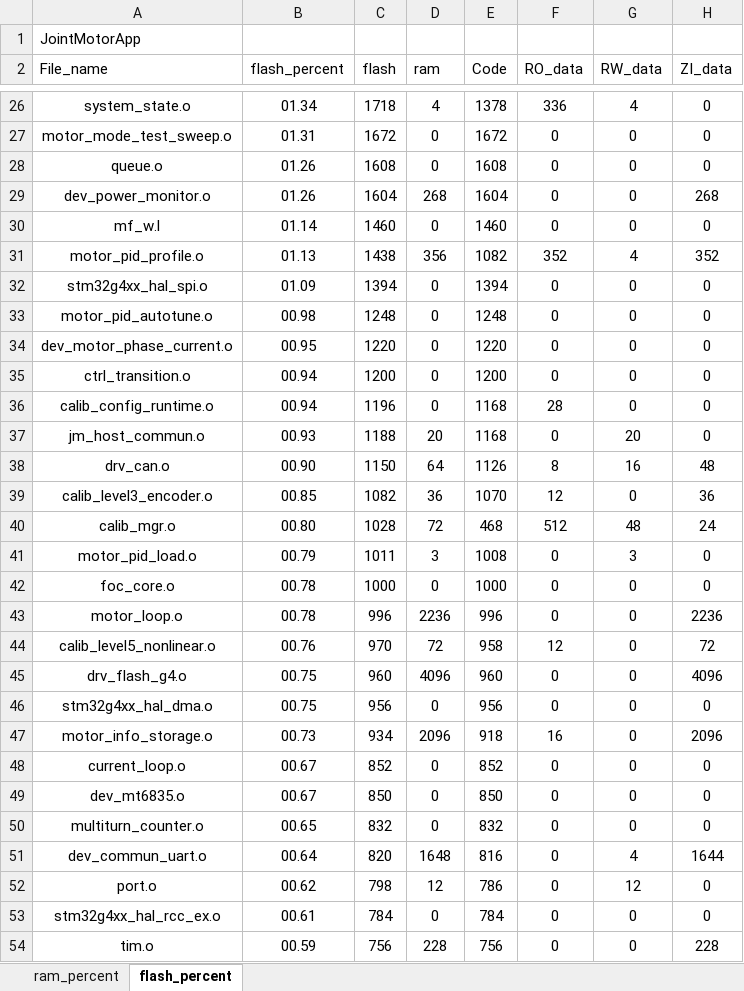
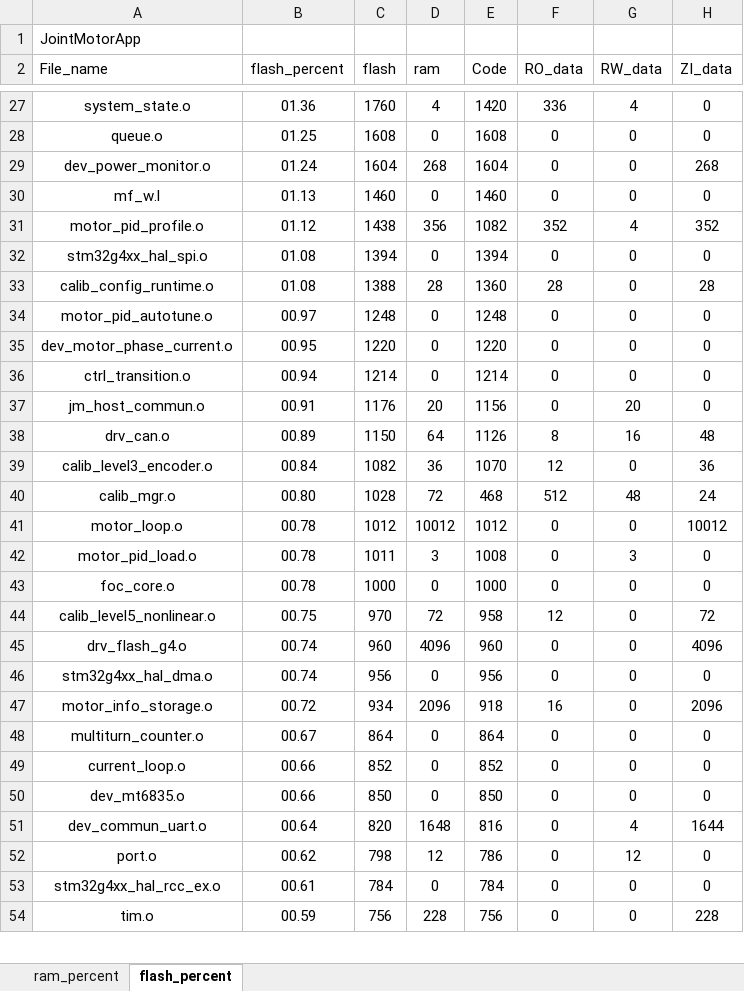
Before and after one commit to DalinYYYY/JM-App, an Excel workbook: Board/V1/MDK-ARM/JointMotorApp_analysis.xlsx, sheet flash_percent, drawn as a sheet; only a part is shown, gaps mark what is left out; values as stored, in another font and other column widths than the file's, no borders; charts and pictures and table styles not drawn; removed rows and columns are numbered as before the commit, all else as after; the diff covers the shown part only; the diff names each change by its address in the sheet, - before the commit and + after, or states it on an @@ line.

Commit message:
chore(build): 更新V1工程构建产物并使能I2C驱动
同步ALog/Flash-RAM占用分析/构建日志【含新增load_sim与zero_force源码】; drv_config.h使能I2C驱动。

```diff
--- a/Board/V1/MDK-ARM/JointMotorApp_analysis.xlsx (sheet flash_percent)
+++ b/Board/V1/MDK-ARM/JointMotorApp_analysis.xlsx (sheet flash_percent)
-B27 (flash_percent): 01.34
+B27 (flash_percent): 01.36
-C27 (flash): 1718
+C27 (flash): 1760
-E27 (Code): 1378
+E27 (Code): 1420
-row 27: motor_mode_test_sweep.o | 01.31 | 1672 | 0 | 1672 | 0 | 0 | 0
-B28 (flash_percent): 01.26
+B28 (flash_percent): 01.25
-B29 (flash_percent): 01.26
+B29 (flash_percent): 01.24
-B30 (flash_percent): 01.14
+B30 (flash_percent): 01.13
-B31 (flash_percent): 01.13
+B31 (flash_percent): 01.12
-B32 (flash_percent): 01.09
+B32 (flash_percent): 01.08
+row 33: calib_config_runtime.o | 01.08 | 1388 | 28 | 1360 | 28 | 0 | 28
-B34 (flash_percent): 00.98
+B34 (flash_percent): 00.97
-C36 (flash): 1200
+C36 (flash): 1214
-E36 (Code): 1200
+E36 (Code): 1214
-row 36: calib_config_runtime.o | 00.94 | 1196 | 0 | 1168 | 28 | 0 | 0
-B37 (flash_percent): 00.93
+B37 (flash_percent): 00.91
-C37 (flash): 1188
+C37 (flash): 1176
-E37 (Code): 1168
+E37 (Code): 1156
-B38 (flash_percent): 00.90
+B38 (flash_percent): 00.89
-B39 (flash_percent): 00.85
+B39 (flash_percent): 00.84
+row 41: motor_loop.o | 00.78 | 1012 | 10012 | 1012 | 0 | 0 | 10012
-B42 (flash_percent): 00.79
+B42 (flash_percent): 00.78
-row 43: motor_loop.o | 00.78 | 996 | 2236 | 996 | 0 | 0 | 2236
-B44 (flash_percent): 00.76
+B44 (flash_percent): 00.75
-B45:B46 (flash_percent): 00.75
+B45:B46 (flash_percent): 00.74
-B47 (flash_percent): 00.73
+B47 (flash_percent): 00.72
+row 48: multiturn_counter.o | 00.67 | 864 | 0 | 864 | 0 | 0 | 0
-B49:B50 (flash_percent): 00.67
+B49:B50 (flash_percent): 00.66
-row 50: multiturn_counter.o | 00.65 | 832 | 0 | 832 | 0 | 0 | 0
```
Also changed, not shown: 8 added rows, 5 removed rows and 52 edited cells elsewhere in this sheet, sheet ram_percent, charts or pictures, 5 other files.
